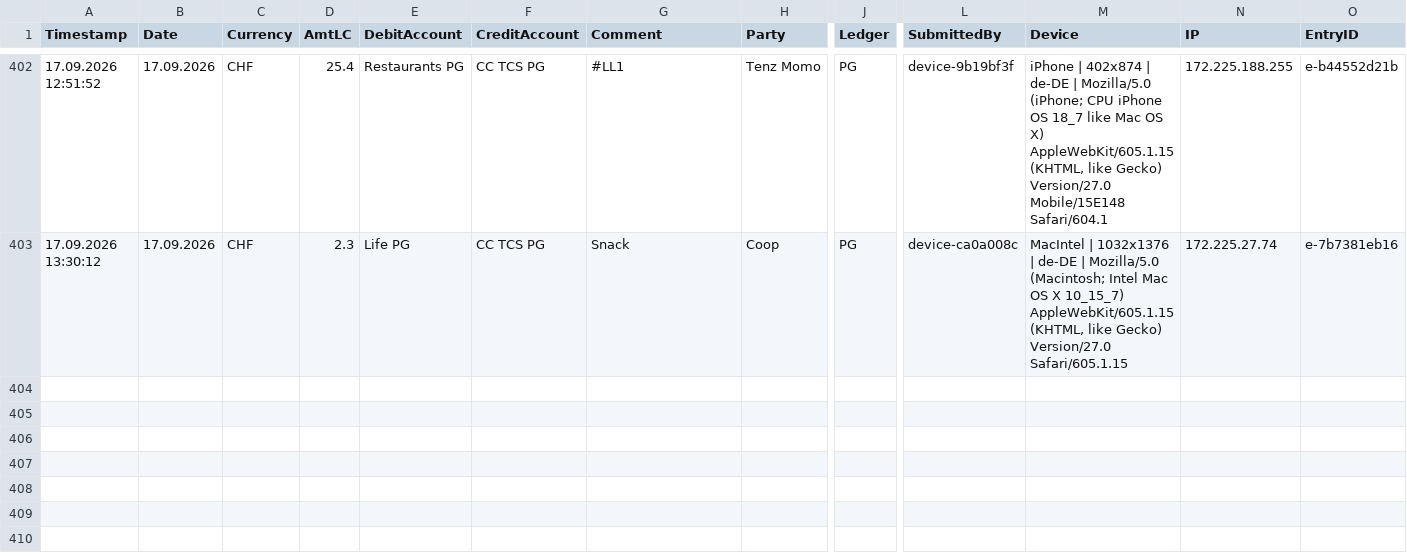
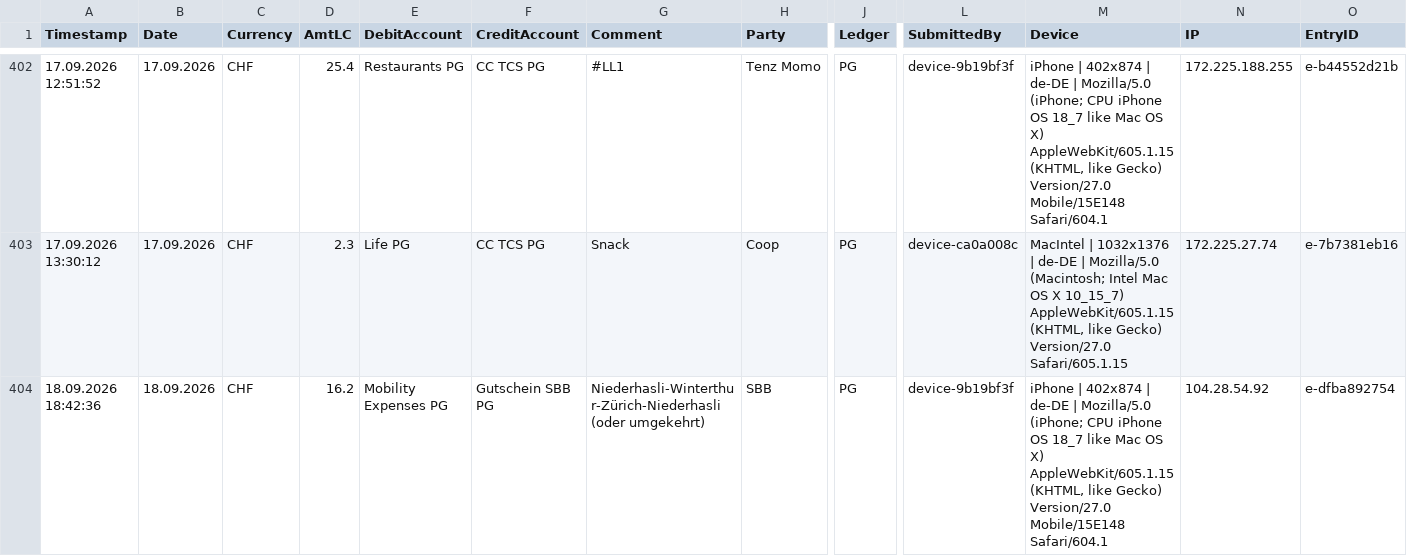
Before and after one commit to Munotstadt/accountingdatacollector, a CSV file: accounting_entries.csv, drawn as a sheet; only a part is shown, gaps mark what is left out; rows hold the shown columns only; the diff names each change by its address in the sheet, - before the commit and + after, or states it on an @@ line.

Commit message:
Add ledger entry 18.09.2026 · SBB · CHF 16.2

```diff
--- a/accounting_entries.csv
+++ b/accounting_entries.csv
+row 404: 18.09.2026 18:42:36 | 18.09.2026 | CHF | 16.2 | Mobility Expenses PG | Gutschein SBB PG | Niederhasli-Winterthur-Zürich-Niederhasli (oder umgekehrt) | SBB | PG | device-9b19bf3f | iPhone | 402x874 | de-DE | Mozilla/5.0 (iPhone; CPU iPhone OS 18_7 like Mac OS X) AppleWebKit/605.1.15 (KHTML, like Gecko) Version/27.0 Mobile/15E148 Safari/604.1 | 104.28.54.92 | e-dfba892754
```
